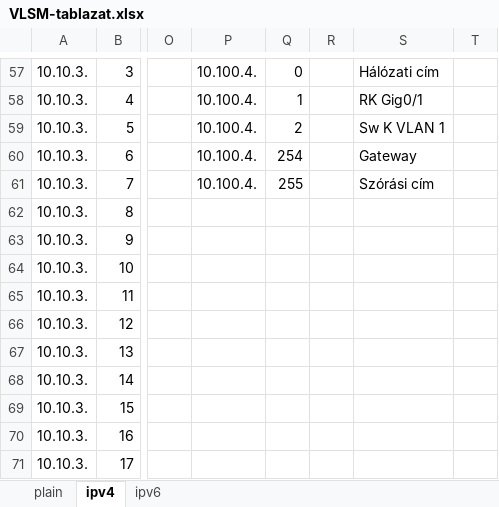
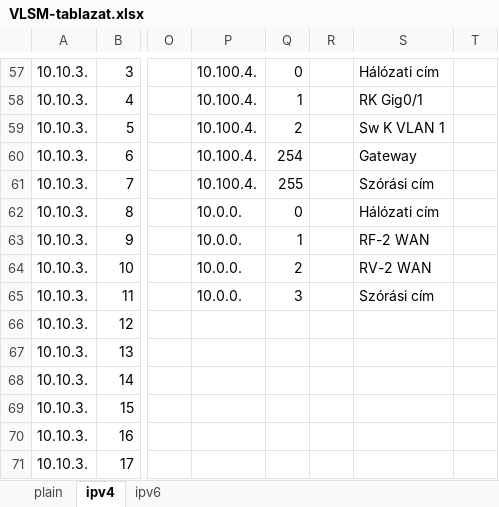
Before and after one commit to I-Izumi/aromas-cubanos, an Excel workbook: VLANs/IPv6/VLSM-tablazat.xlsx, sheet ipv4, drawn as a sheet; only a part is shown, gaps mark what is left out; values as stored, in another font and other column widths than the file's, no cell formats; the diff covers the shown part only; the diff names each change by its address in the sheet, - before the commit and + after, or states it on an @@ line.

```diff
--- a/VLANs/IPv6/VLSM-tablazat.xlsx (sheet ipv4)
+++ b/VLANs/IPv6/VLSM-tablazat.xlsx (sheet ipv4)
-P62:P65: (empty)
+P62:P65: 10.0.0.
-Q62: (empty)
+Q62: 0
-S62: (empty)
+S62: Hálózati cím
-Q63: (empty)
+Q63: 1
-S63: (empty)
+S63: RF-2 WAN
-Q64: (empty)
+Q64: 2
-S64: (empty)
+S64: RV-2 WAN
-Q65: (empty)
+Q65: 3
-S65: (empty)
+S65: Szórási cím
```
Also changed, not shown: 4 edited cells and merged cells elsewhere in this sheet, cell formats.
